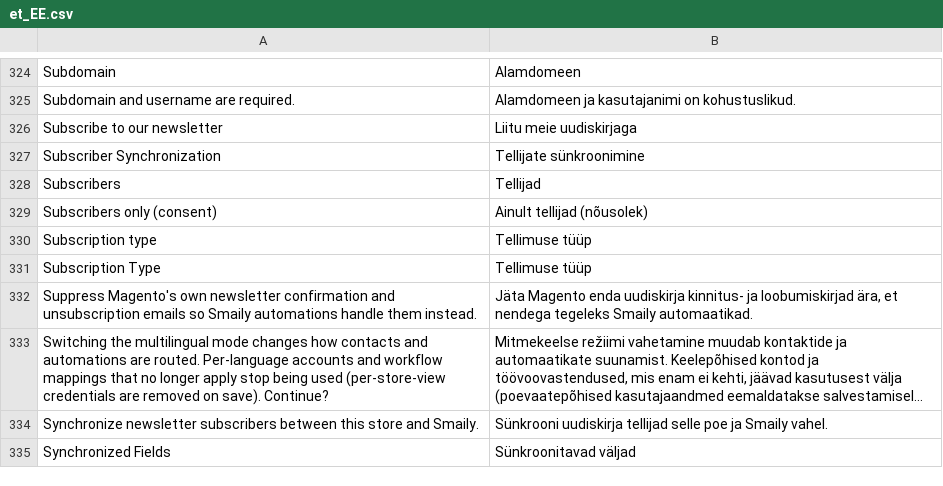
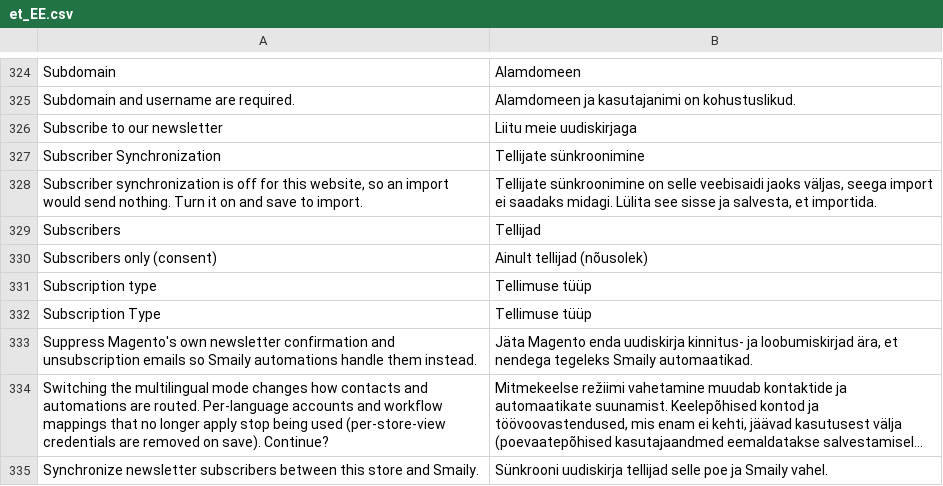
Before and after one commit to erkkimarkus/magento-connect, a CSV file: i18n/et_EE.csv, drawn as a sheet; only a part is shown, gaps mark what is left out; the shorter side is filled out with more unchanged rows; long unchanged cells end in ….

```diff
--- a/i18n/et_EE.csv
+++ b/i18n/et_EE.csv
@@ -327,2 +327,3 @@
 "Subscriber Synchronization","Tellijate sünkroonimine"
+"Subscriber synchronization is off for this website, so an import would send nothing. Turn it on and save to import.","Tellijate sünkroonimine on selle veebisaidi jaoks väljas, seega import ei saadaks midagi. Lülita see sisse ja salvesta, et importida."
 "Subscribers","Tellijad"
```
Also changed, not shown: i18n/en_US.csv, 3 other files.
